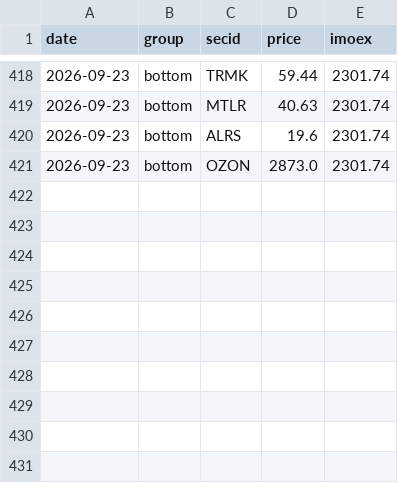
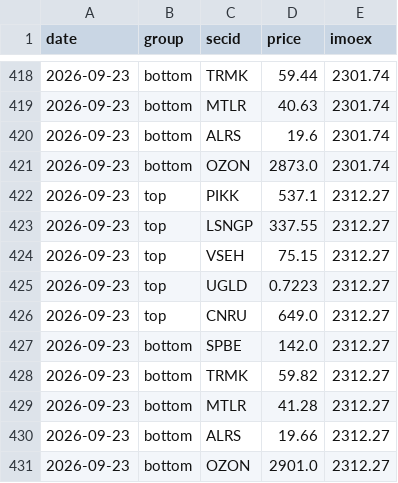
Before and after one commit to jjedrep/bonds-quotes, a CSV file: predictions.csv, drawn as a sheet; only a part is shown, gaps mark what is left out; the diff names each change by its address in the sheet, - before the commit and + after, or states it on an @@ line.

```diff
--- a/predictions.csv
+++ b/predictions.csv
+row 422: 2026-09-23 | top | PIKK | 537.1 | 2312.27
+row 423: 2026-09-23 | top | LSNGP | 337.55 | 2312.27
+row 424: 2026-09-23 | top | VSEH | 75.15 | 2312.27
+row 425: 2026-09-23 | top | UGLD | 0.7223 | 2312.27
+row 426: 2026-09-23 | top | CNRU | 649.0 | 2312.27
+row 427: 2026-09-23 | bottom | SPBE | 142.0 | 2312.27
+row 428: 2026-09-23 | bottom | TRMK | 59.82 | 2312.27
+row 429: 2026-09-23 | bottom | MTLR | 41.28 | 2312.27
+row 430: 2026-09-23 | bottom | ALRS | 19.66 | 2312.27
+row 431: 2026-09-23 | bottom | OZON | 2901.0 | 2312.27
```
Also changed, not shown: cache_stocks/AKMC.csv, cache_stocks/SCLI.csv, 33 other files.
